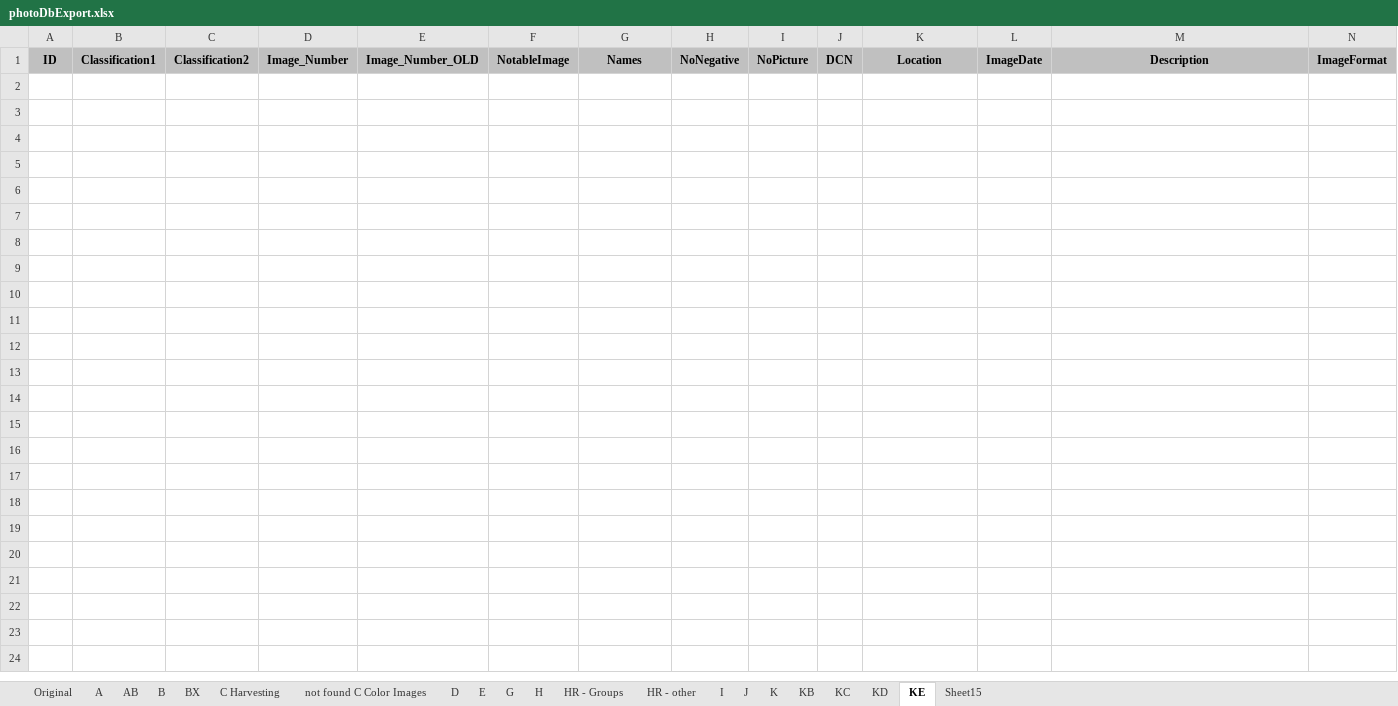
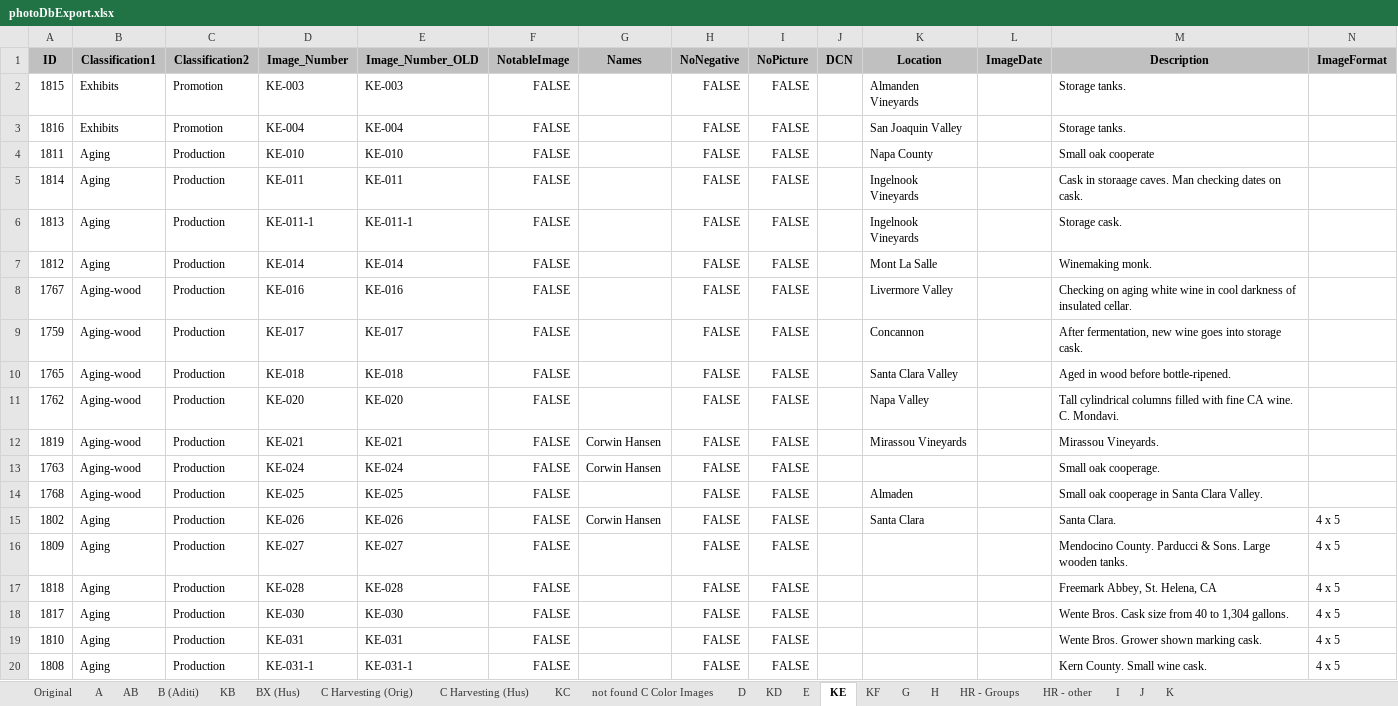
Before and after one commit to lizcphillips/UCD-WineInstitute, an Excel workbook: photoDbExport.xlsx, sheet KE, drawn as a sheet; only a part is shown; values as stored, in another font and other column widths than the file's, no borders; rows hold the shown columns only; the diff covers the shown part only; the diff names each change by its address in the sheet, - before the commit and + after, or states it on an @@ line.

Commit message:
Check over B- (part 1)
Also set up tabs for K- series through KF

```diff
--- a/photoDbExport.xlsx (sheet KE)
+++ b/photoDbExport.xlsx (sheet KE)
-sheet tab: B
+sheet tab: B (Aditi)
-sheet tab: BX
+sheet tab: BX (Hus)
-sheet tab: C Harvesting
+sheet tab: C Harvesting (Orig)
-sheet tab: Sheet15
+sheet tab: KF
+sheet tab: C Harvesting (Hus)
@@ sheet tab order changed: Original | A | AB | B (Aditi) | KB | BX (Hus) | C Harvesting (Orig) | C Harvesting (Hus) | KC | not found C Color Images | D | KD | E | KE | KF | G | H | HR - Groups | HR - other | I | J | K @@
+row 2: 1815 | Exhibits | Promotion | KE-003 | KE-003 | FALSE |  | FALSE | FALSE |  | Almanden Vineyards |  | Storage tanks.
+row 3: 1816 | Exhibits | Promotion | KE-004 | KE-004 | FALSE |  | FALSE | FALSE |  | San Joaquin Valley |  | Storage tanks.
+row 4: 1811 | Aging | Production | KE-010 | KE-010 | FALSE |  | FALSE | FALSE |  | Napa County |  | Small oak cooperate
+row 5: 1814 | Aging | Production | KE-011 | KE-011 | FALSE |  | FALSE | FALSE |  | Ingelnook Vineyards |  | Cask in storaage caves. Man checking dates on cask.
+row 6: 1813 | Aging | Production | KE-011-1 | KE-011-1 | FALSE |  | FALSE | FALSE |  | Ingelnook Vineyards |  | Storage cask.
+row 7: 1812 | Aging | Production | KE-014 | KE-014 | FALSE |  | FALSE | FALSE |  | Mont La Salle |  | Winemaking monk.
+row 8: 1767 | Aging-wood | Production | KE-016 | KE-016 | FALSE |  | FALSE | FALSE |  | Livermore Valley |  | Checking on aging white wine in cool darkness of insulated cellar.
+row 9: 1759 | Aging-wood | Production | KE-017 | KE-017 | FALSE |  | FALSE | FALSE |  | Concannon |  | After fermentation, new wine goes into storage cask.
+row 10: 1765 | Aging-wood | Production | KE-018 | KE-018 | FALSE |  | FALSE | FALSE |  | Santa Clara Valley |  | Aged in wood before bottle-ripened.
+row 11: 1762 | Aging-wood | Production | KE-020 | KE-020 | FALSE |  | FALSE | FALSE |  | Napa Valley |  | Tall cylindrical columns filled with fine CA wine. C. Mondavi.
+row 12: 1819 | Aging-wood | Production | KE-021 | KE-021 | FALSE | Corwin Hansen | FALSE | FALSE |  | Mirassou Vineyards |  | Mirassou Vineyards.
+row 13: 1763 | Aging-wood | Production | KE-024 | KE-024 | FALSE | Corwin Hansen | FALSE | FALSE |  |  |  | Small oak cooperage.
+row 14: 1768 | Aging-wood | Production | KE-025 | KE-025 | FALSE |  | FALSE | FALSE |  | Almaden |  | Small oak cooperage in Santa Clara Valley.
+row 15: 1802 | Aging | Production | KE-026 | KE-026 | FALSE | Corwin Hansen | FALSE | FALSE |  | Santa Clara |  | Santa Clara. | 4 x 5
+row 16: 1809 | Aging | Production | KE-027 | KE-027 | FALSE |  | FALSE | FALSE |  |  |  | Mendocino County. Parducci & Sons. Large wooden tanks. | 4 x 5
+row 17: 1818 | Aging | Production | KE-028 | KE-028 | FALSE |  | FALSE | FALSE |  |  |  | Freemark Abbey, St. Helena, CA | 4 x 5
+row 18: 1817 | Aging | Production | KE-030 | KE-030 | FALSE |  | FALSE | FALSE |  |  |  | Wente Bros. Cask size from 40 to 1,304 gallons. | 4 x 5
+row 19: 1810 | Aging | Production | KE-031 | KE-031 | FALSE |  | FALSE | FALSE |  |  |  | Wente Bros. Grower shown marking cask. | 4 x 5
+row 20: 1808 | Aging | Production | KE-031-1 | KE-031-1 | FALSE |  | FALSE | FALSE |  |  |  | Kern County. Small wine cask. | 4 x 5
```
Also changed, not shown: 47 added rows elsewhere in this sheet, sheet Original, sheet KF, sheet KD, sheet B (Aditi), sheet E, sheet BX (Hus), 4 more sheets, hidden cells.
